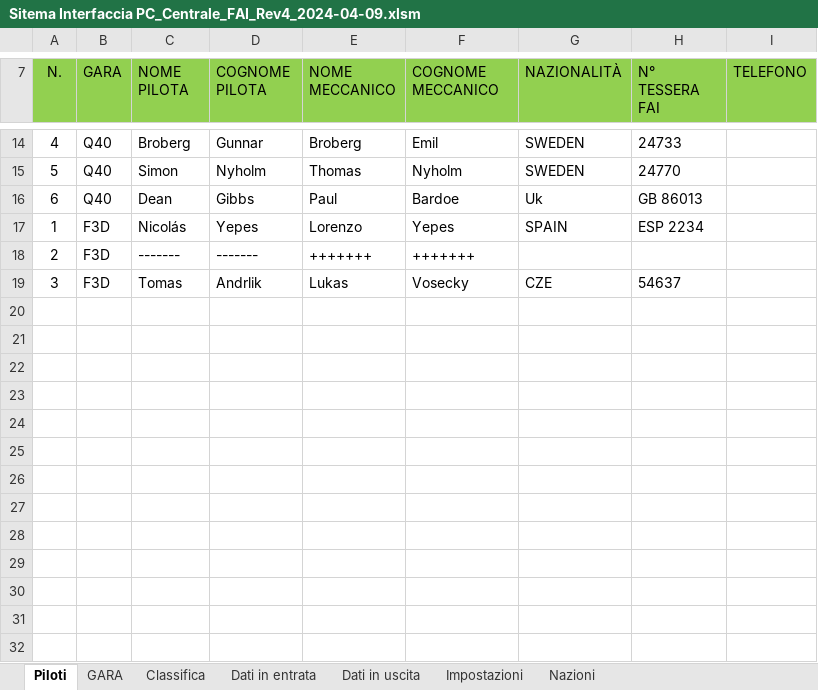
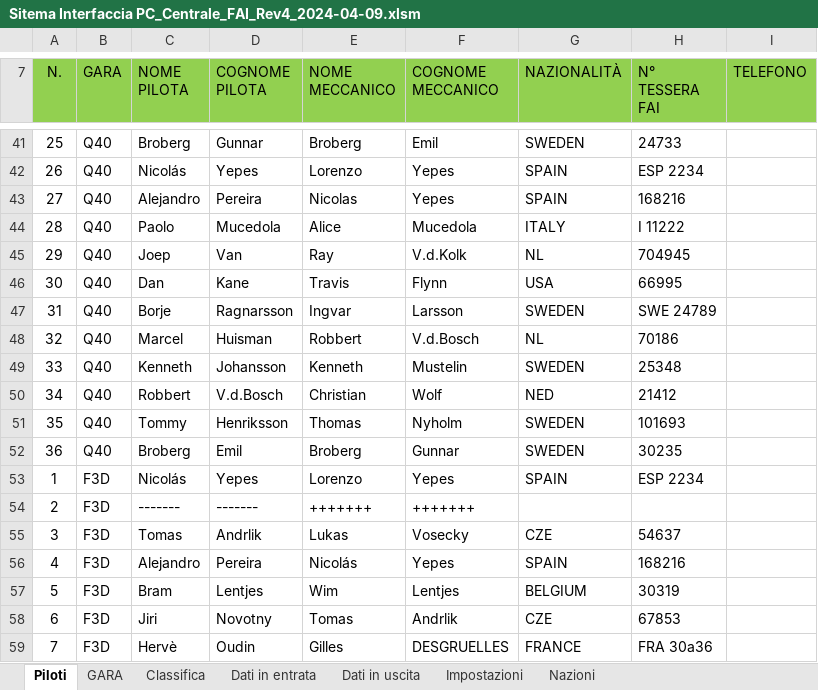
Before and after one commit to giachy96/Sistema_Pylon, an Excel workbook: Interfaccia Gara PC/Sistema_Interfaccia_Rev3-2024-04-09/Sistema_Interfaccia x FAI_ScartoFunzionante_2024-04-09/Sitema Interfaccia PC_Centrale_FAI_Rev4_2024-04-09.xlsm, sheet Piloti, drawn as a sheet; only a part is shown, gaps mark what is left out; values as stored, in another font and other column widths than the file's, no borders; charts and pictures not drawn; removed rows and columns are numbered as before the commit, all else as after; the diff covers the shown part only; the diff names each change by its address in the sheet, - before the commit and + after, or states it on an @@ line.

```diff
--- a/Interfaccia Gara PC/Sistema_Interfaccia_Rev3-2024-04-09/Sistema_Interfaccia x FAI_ScartoFunzionante_2024-04-09/Sitema Interfaccia PC_Centrale_FAI_Rev4_2024-04-09.xlsm (sheet Piloti)
+++ b/Interfaccia Gara PC/Sistema_Interfaccia_Rev3-2024-04-09/Sistema_Interfaccia x FAI_ScartoFunzionante_2024-04-09/Sitema Interfaccia PC_Centrale_FAI_Rev4_2024-04-09.xlsm (sheet Piloti)
-A41 (N.): 4
+A41 (N.): 25
+row 42: 26 | Q40 | Nicolás | Yepes | Lorenzo | Yepes | SPAIN | ESP 2234
+row 43: 27 | Q40 | Alejandro | Pereira | Nicolas | Yepes | SPAIN | 168216
+row 44: 28 | Q40 | Paolo | Mucedola | Alice | Mucedola | ITALY | I 11222
+row 45: 29 | Q40 | Joep | Van | Ray | V.d.Kolk | NL | 704945
+row 46: 30 | Q40 | Dan | Kane | Travis | Flynn | USA | 66995
+row 47: 31 | Q40 | Borje | Ragnarsson | Ingvar | Larsson | SWEDEN | SWE 24789
+row 48: 32 | Q40 | Marcel | Huisman | Robbert | V.d.Bosch | NL | 70186
+row 49: 33 | Q40 | Kenneth | Johansson | Kenneth | Mustelin | SWEDEN | 25348
+row 50: 34 | Q40 | Robbert | V.d.Bosch | Christian | Wolf | NED | 21412
-A51 (N.): 5
+A51 (N.): 35
-C51 (NOME PILOTA): Simon
+C51 (NOME PILOTA): Tommy
-D51 (COGNOME PILOTA): Nyholm
+D51 (COGNOME PILOTA): Henriksson
-H51 (N° TESSERA FAI): 24770
+H51 (N° TESSERA FAI): 101693
-row 16: 6 | Q40 | Dean | Gibbs | Paul | Bardoe | Uk | GB 86013
+row 52: 36 | Q40 | Broberg | Emil | Broberg | Gunnar | SWEDEN | 30235
+row 56: 4 | F3D | Alejandro | Pereira | Nicolás | Yepes | SPAIN | 168216
+row 57: 5 | F3D | Bram | Lentjes | Wim | Lentjes | BELGIUM | 30319
+row 58: 6 | F3D | Jiri | Novotny | Tomas | Andrlik | CZE | 67853
+row 59: 7 | F3D | Hervè | Oudin | Gilles | DESGRUELLES | FRANCE | FRA 30a36
```
Also changed, not shown: 39 added rows, 1 removed row and 5 edited cells elsewhere in this sheet, sheet GARA, sheet Classifica, charts or pictures, Interfaccia Gara PC/Stravolgo l_interfaccia per la fai_/Sistema_Interfaccia x FAI Test Modena/Sitema Interfaccia PC_Centrale_FAI_Rev3I.xlsm, 2 other files.
